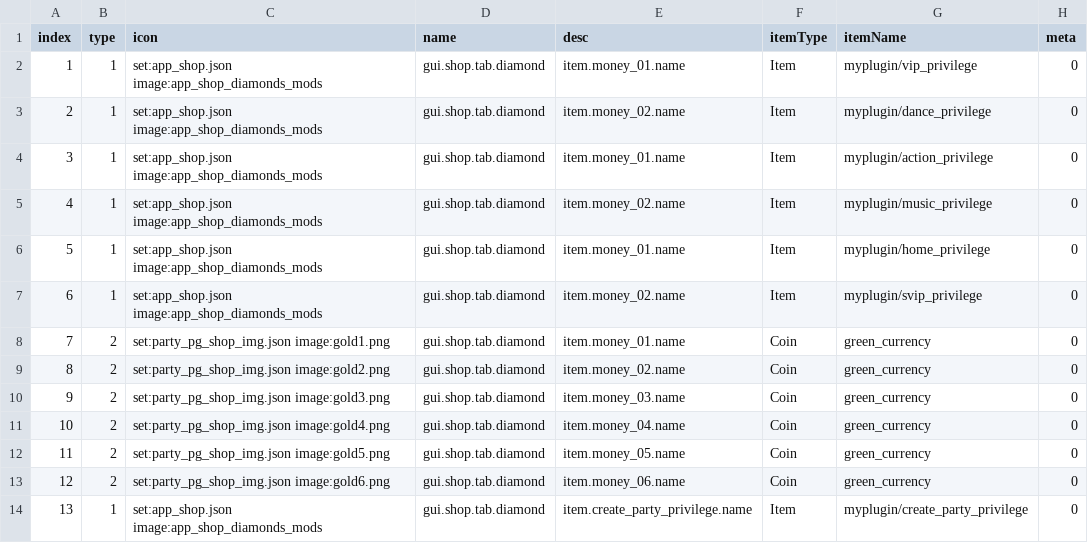
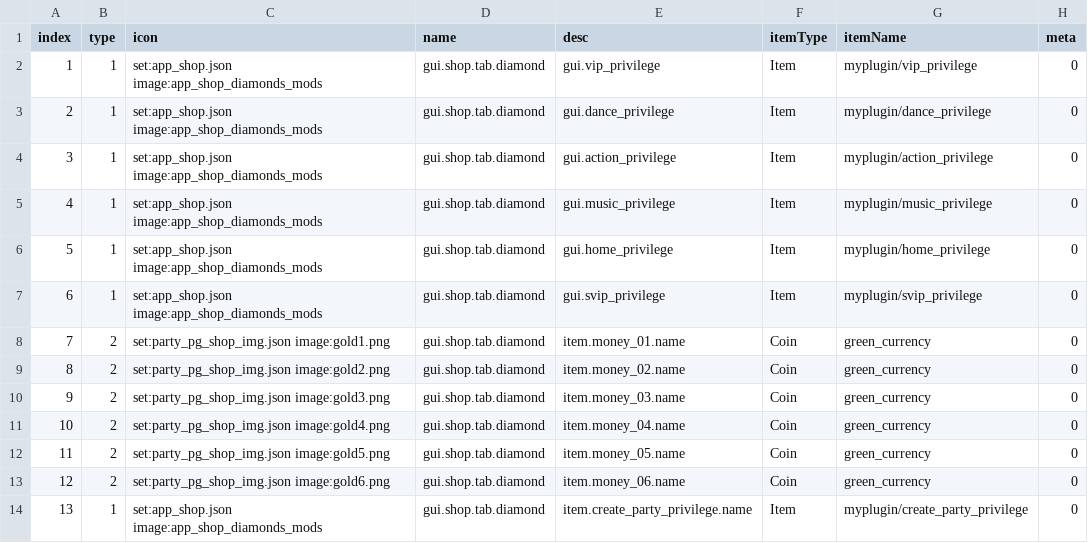
Before and after one commit to blockmangame/game_config, a CSV file: g2020/shop.csv, drawn as a sheet; only a part is shown; the diff names each change by its address in the sheet, - before the commit and + after, or states it on an @@ line.

```diff
--- a/g2020/shop.csv
+++ b/g2020/shop.csv
-E2 (desc): item.money_01.name
+E2 (desc): gui.vip_privilege
-E3 (desc): item.money_02.name
+E3 (desc): gui.dance_privilege
-E4 (desc): item.money_01.name
+E4 (desc): gui.action_privilege
-E5 (desc): item.money_02.name
+E5 (desc): gui.music_privilege
-E6 (desc): item.money_01.name
+E6 (desc): gui.home_privilege
-E7 (desc): item.money_02.name
+E7 (desc): gui.svip_privilege
```
Also changed, not shown: 1 other file.
